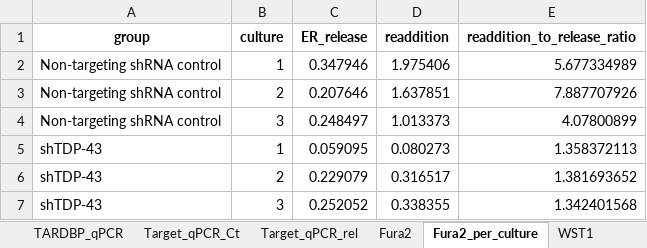
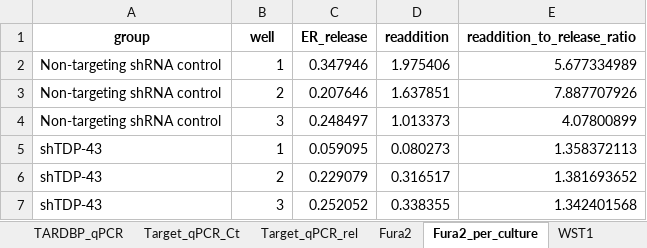
Before and after one commit to elmasnuryilmaz/tdp43-soce-manuscript, an Excel workbook: supplementary/S1_laboratory_source_data.xlsx, sheet Fura2_per_culture, drawn as a sheet; values as stored, in another font and other column widths than the file's, no borders; the diff names each change by its address in the sheet, - before the commit and + after, or states it on an @@ line.

Commit message:
Correct Fura-2 replicate unit and qualify calcium result

```diff
--- a/supplementary/S1_laboratory_source_data.xlsx (sheet Fura2_per_culture)
+++ b/supplementary/S1_laboratory_source_data.xlsx (sheet Fura2_per_culture)
-B1: culture
+B1: well
```
Also changed, not shown: sheet Summary_stats, sheet README, 21 other files.
